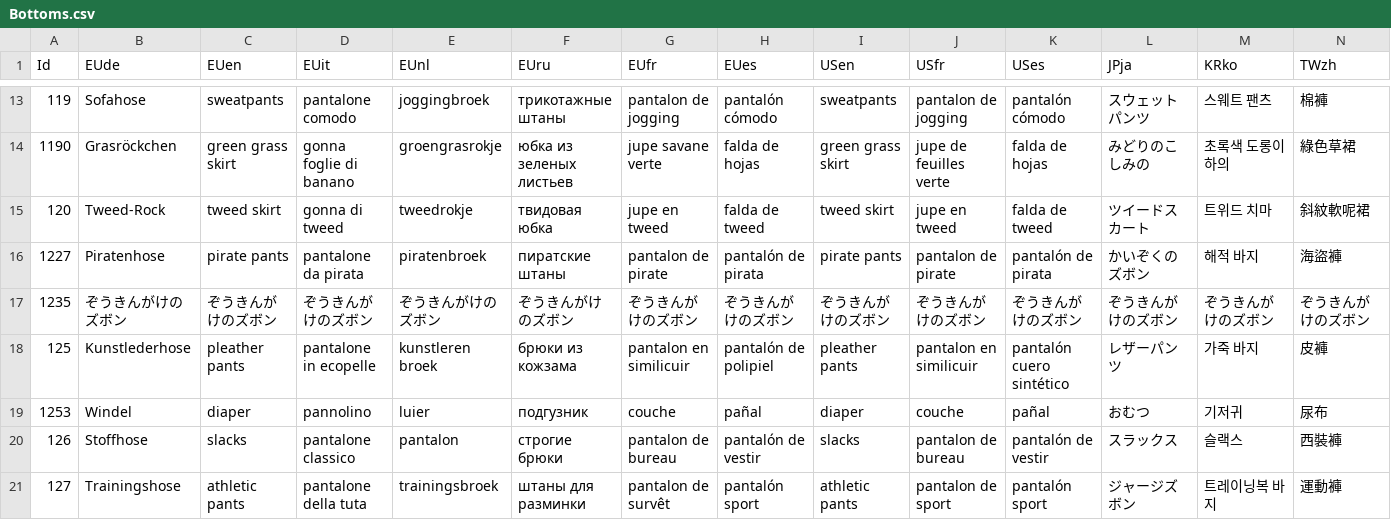
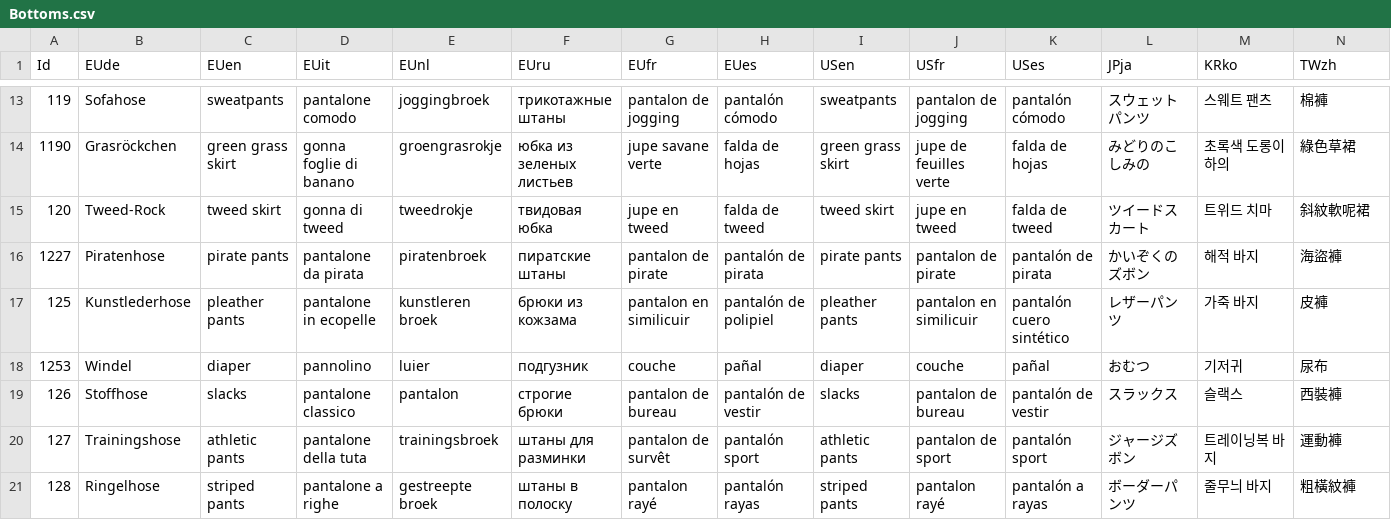
Before and after one commit to janreggie/nook-exchange-translator, a CSV file: aeon-csvs/Bottoms.csv, drawn as a sheet; only a part is shown, gaps mark what is left out; the shorter side is filled out with more unchanged rows; rows hold the shown columns only; the diff names each change by its address in the sheet, - before the commit and + after, or states it on an @@ line.

```diff
--- a/aeon-csvs/Bottoms.csv
+++ b/aeon-csvs/Bottoms.csv
-row 17: 1235 | ぞうきんがけのズボン | ぞうきんがけのズボン | ぞうきんがけのズボン | ぞうきんがけのズボン | ぞうきんがけのズボン | ぞうきんがけのズボン | ぞうきんがけのズボン | ぞうきんがけのズボン | ぞうきんがけのズボン | ぞうきんがけのズボン | ぞうきんがけのズボン | ぞうきんがけのズボン | ぞうきんがけのズボン
```
Also changed, not shown: aeon-csvs/Caps.csv, aeon-csvs/Tops.csv.
